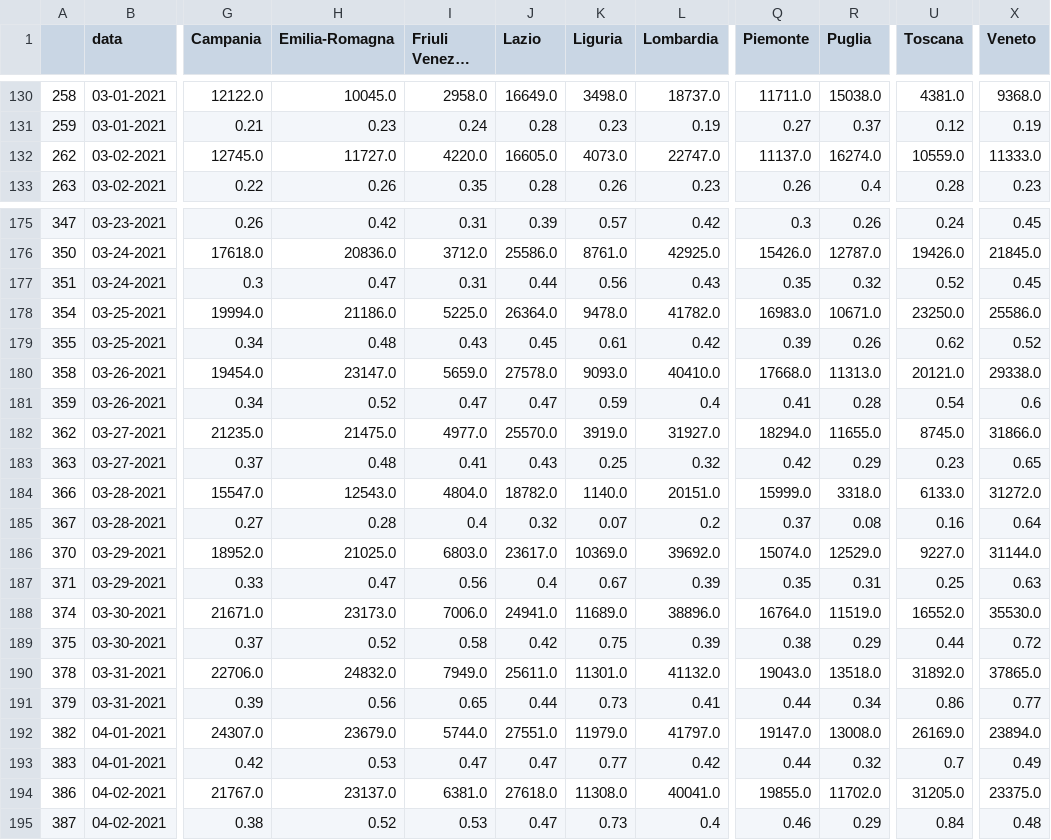
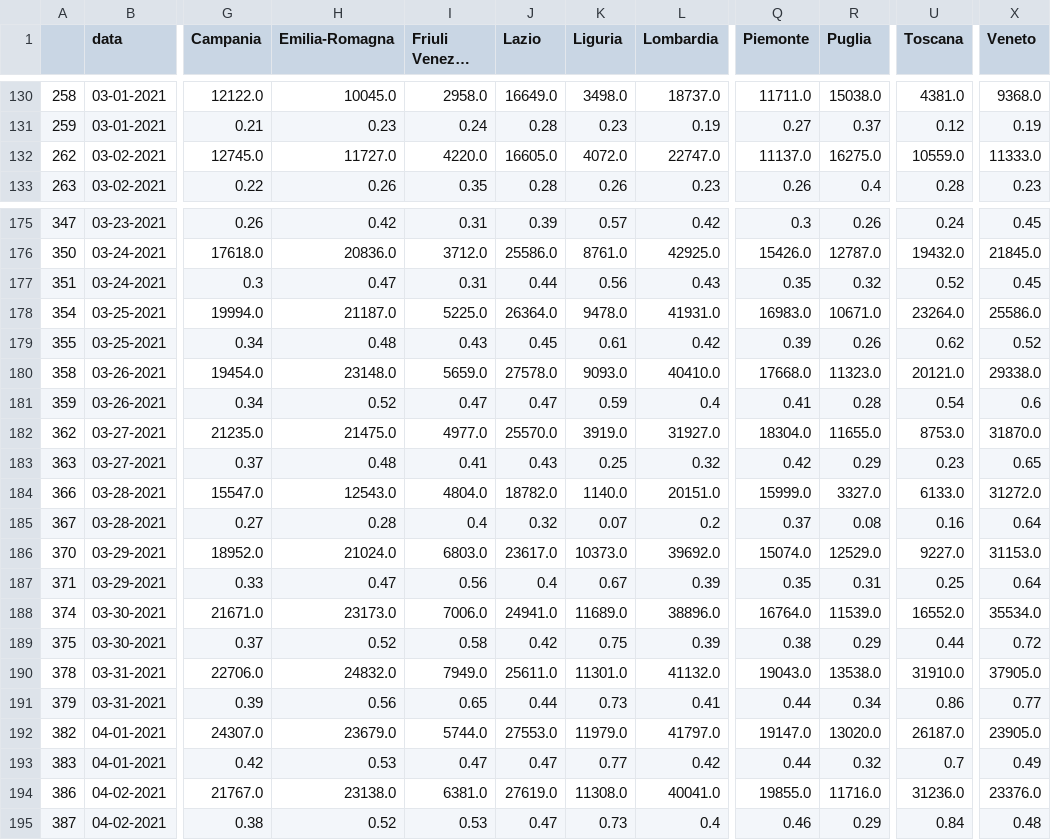
Before and after one commit to vincnardelli/covstat, a CSV file: data/confronto_regioni_incremento.csv, drawn as a sheet; only a part is shown, gaps mark what is left out; long unchanged cells end in …; the diff covers the shown part only; the diff names each change by its address in the sheet, - before the commit and + after, or states it on an @@ line.

```diff
--- a/data/confronto_regioni_incremento.csv
+++ b/data/confronto_regioni_incremento.csv
-K132 (Liguria): 4073.0
+K132 (Liguria): 4072.0
-R132 (Puglia): 16274.0
+R132 (Puglia): 16275.0
-U176 (Toscana): 19426.0
+U176 (Toscana): 19432.0
-H178 (Emilia-Romagna): 21186.0
+H178 (Emilia-Romagna): 21187.0
-L178 (Lombardia): 41782.0
+L178 (Lombardia): 41931.0
-U178 (Toscana): 23250.0
+U178 (Toscana): 23264.0
-H180 (Emilia-Romagna): 23147.0
+H180 (Emilia-Romagna): 23148.0
-R180 (Puglia): 11313.0
+R180 (Puglia): 11323.0
-Q182 (Piemonte): 18294.0
+Q182 (Piemonte): 18304.0
-U182 (Toscana): 8745.0
+U182 (Toscana): 8753.0
-X182 (Veneto): 31866.0
+X182 (Veneto): 31870.0
-R184 (Puglia): 3318.0
+R184 (Puglia): 3327.0
-H186 (Emilia-Romagna): 21025.0
+H186 (Emilia-Romagna): 21024.0
-K186 (Liguria): 10369.0
+K186 (Liguria): 10373.0
-X186 (Veneto): 31144.0
+X186 (Veneto): 31153.0
-X187 (Veneto): 0.63
+X187 (Veneto): 0.64
-R188 (Puglia): 11519.0
+R188 (Puglia): 11539.0
-X188 (Veneto): 35530.0
+X188 (Veneto): 35534.0
-R190 (Puglia): 13518.0
+R190 (Puglia): 13538.0
-U190 (Toscana): 31892.0
+U190 (Toscana): 31910.0
-X190 (Veneto): 37865.0
+X190 (Veneto): 37905.0
-J192 (Lazio): 27551.0
+J192 (Lazio): 27553.0
-R192 (Puglia): 13008.0
+R192 (Puglia): 13020.0
-U192 (Toscana): 26169.0
+U192 (Toscana): 26187.0
-X192 (Veneto): 23894.0
+X192 (Veneto): 23905.0
-H194 (Emilia-Romagna): 23137.0
+H194 (Emilia-Romagna): 23138.0
-J194 (Lazio): 27618.0
+J194 (Lazio): 27619.0
-R194 (Puglia): 11702.0
+R194 (Puglia): 11716.0
-U194 (Toscana): 31205.0
+U194 (Toscana): 31236.0
-X194 (Veneto): 23375.0
+X194 (Veneto): 23376.0
```
Also changed, not shown: 115 edited cells elsewhere in this file, data/confronto_regioni.csv, data/confronto_regioni_totale.csv, 7 other files.
